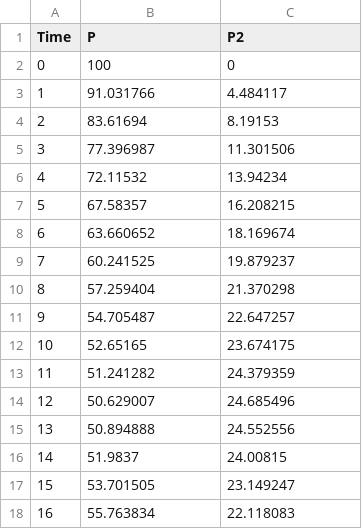
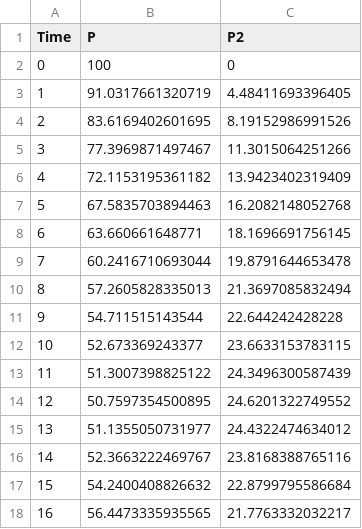
Before and after one commit to darrenjw/dsmts, a CSV file: dsmts-003-04-mean.csv, drawn as a sheet; only a part is shown; the diff covers the shown part only.

```diff
--- a/dsmts-003-04-mean.csv
+++ b/dsmts-003-04-mean.csv
@@ -2,17 +2,17 @@ Time,P,P2
 0,100,0
-1,91.031766,4.484117
-2,83.61694,8.19153
-3,77.396987,11.301506
-4,72.11532,13.94234
-5,67.58357,16.208215
-6,63.660652,18.169674
-7,60.241525,19.879237
-8,57.259404,21.370298
-9,54.705487,22.647257
-10,52.65165,23.674175
-11,51.241282,24.379359
-12,50.629007,24.685496
-13,50.894888,24.552556
-14,51.9837,24.00815
-15,53.701505,23.149247
-16,55.763834,22.118083
+1,91.0317661320719,4.48411693396405
+2,83.6169402601695,8.19152986991526
+3,77.3969871497467,11.3015064251266
+4,72.1153195361182,13.9423402319409
+5,67.5835703894463,16.2082148052768
+6,63.660661648771,18.1696691756145
+7,60.2416710693044,19.8791644653478
+8,57.2605828335013,21.3697085832494
+9,54.711515143544,22.644242428228
+10,52.673369243377,23.6633153783115
+11,51.3007398825122,24.3496300587439
+12,50.7597354500895,24.6201322749552
+13,51.1355050731977,24.4322474634012
+14,52.3663222469767,23.8168388765116
+15,54.2400408826632,22.8799795586684
+16,56.4473335935565,21.7763332032217
```
Also changed, not shown: 68 edited cells elsewhere in this file, dsmts-003-04-sd.csv.
